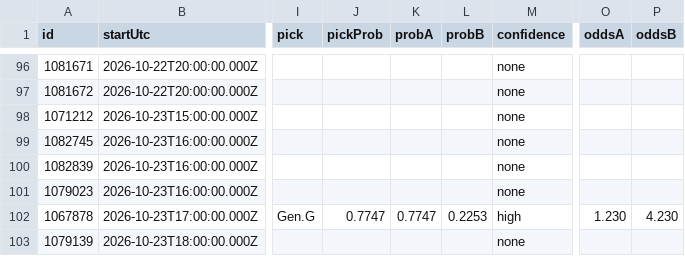
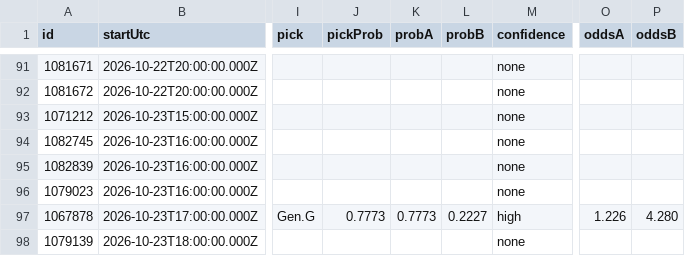
Before and after one commit to karagemop466-tech/LOLHOTSPAWN3, a CSV file: data/matches.csv, drawn as a sheet; only a part is shown, gaps mark what is left out; addresses are those after the commit; the diff covers the shown part only; the diff names each change by its address in the sheet, - before the commit and + after, or states it on an @@ line.

Commit message:
data: refresh Hotspawn LoL picks 2026-10-22T17:06Z

```diff
--- a/data/matches.csv
+++ b/data/matches.csv
-J97 (pickProb): 0.7747
+J97 (pickProb): 0.7773
-K97 (probA): 0.7747
+K97 (probA): 0.7773
-L97 (probB): 0.2253
+L97 (probB): 0.2227
-O97 (oddsA): 1.230
+O97 (oddsA): 1.226
-P97 (oddsB): 4.230
+P97 (oddsB): 4.280
```
Also changed, not shown: 4 added rows, 6 removed rows and 35 edited cells elsewhere in this file, 8 other files.
